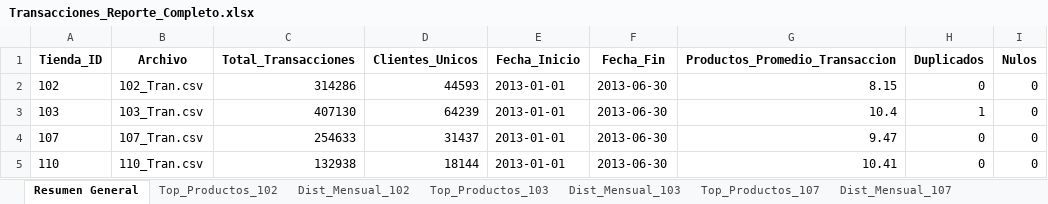
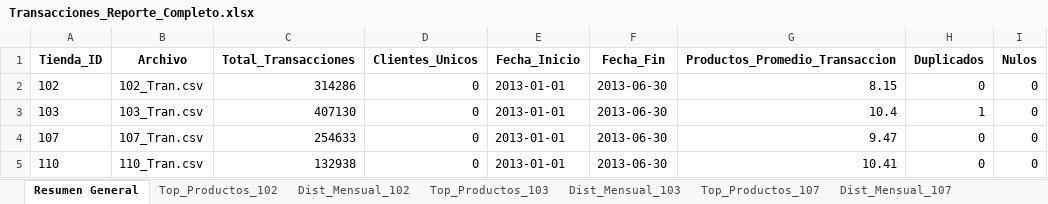
Before and after one commit to SaraLuciaa/products-airflow, an Excel workbook: reports/Transacciones_Reporte_Completo.xlsx, sheet Resumen General, drawn as a sheet; values as stored, in another font and other column widths than the file's, no borders; the diff names each change by its address in the sheet, - before the commit and + after, or states it on an @@ line.

```diff
--- a/reports/Transacciones_Reporte_Completo.xlsx (sheet Resumen General)
+++ b/reports/Transacciones_Reporte_Completo.xlsx (sheet Resumen General)
-D2 (Clientes_Unicos): 44593
+D2 (Clientes_Unicos): 0
-D3 (Clientes_Unicos): 64239
+D3 (Clientes_Unicos): 0
-D4 (Clientes_Unicos): 31437
+D4 (Clientes_Unicos): 0
-D5 (Clientes_Unicos): 18144
+D5 (Clientes_Unicos): 0
```
Also changed, not shown: 2 other files.
